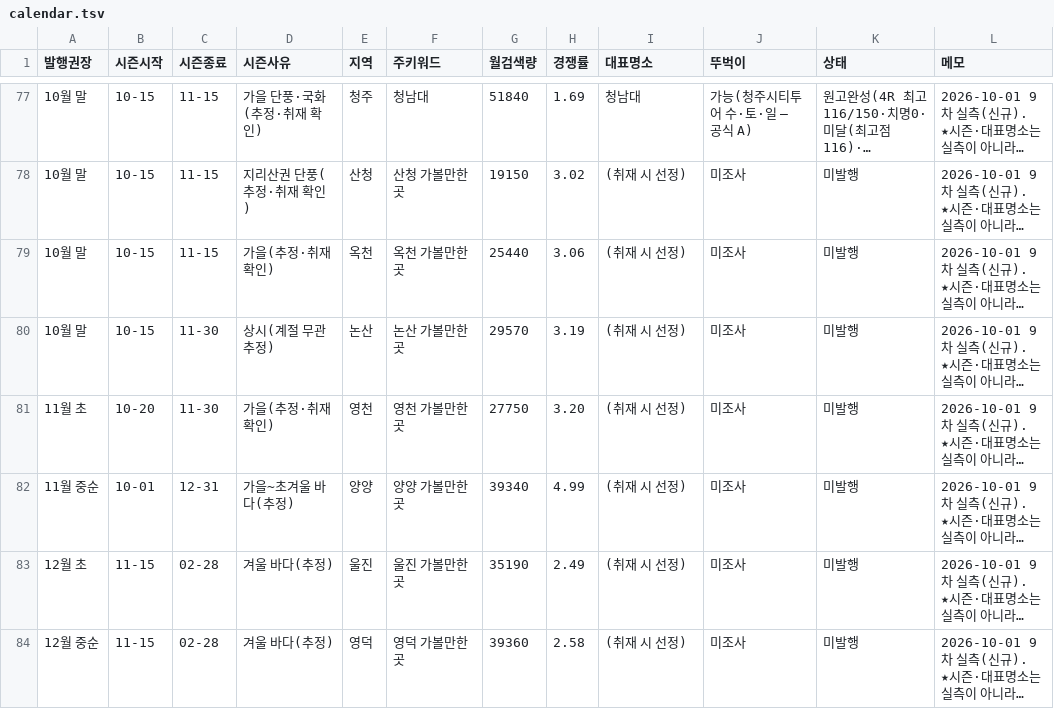
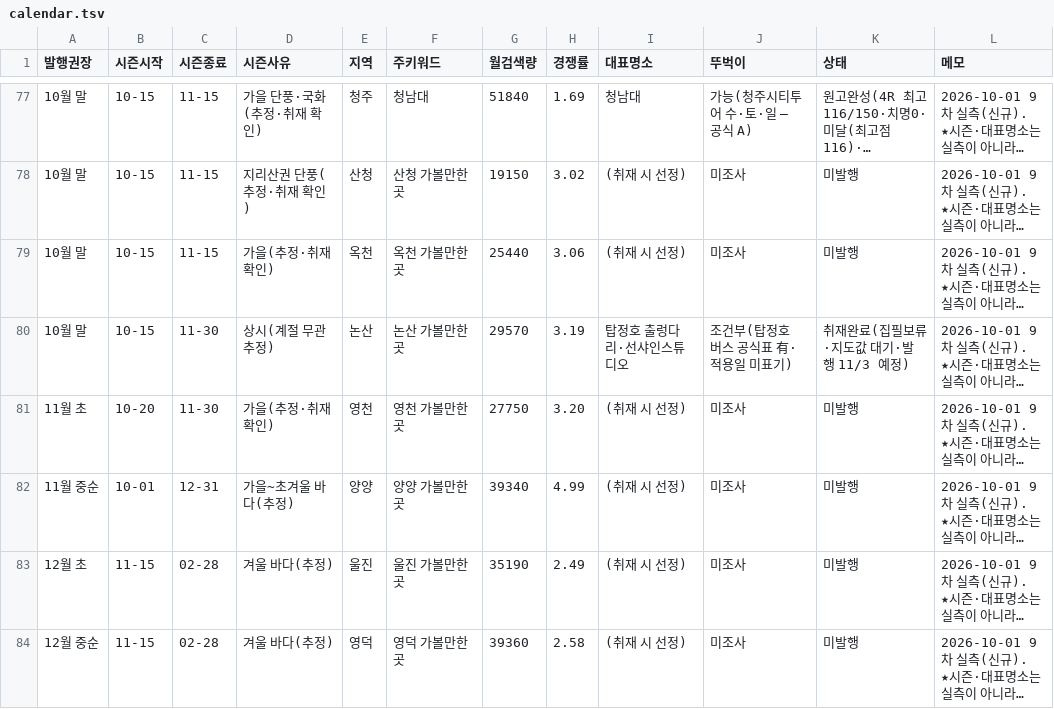
Before and after one commit to e8393111-cloud/blogspot, a TSV file: .claude/travel-calendar/calendar.tsv, drawn as a sheet; only a part is shown, gaps mark what is left out; long unchanged cells end in …; the diff names each change by its address in the sheet, - before the commit and + after, or states it on an @@ line.

```diff
--- a/.claude/travel-calendar/calendar.tsv
+++ b/.claude/travel-calendar/calendar.tsv
-I80 (대표명소): (취재 시 선정)
+I80 (대표명소): 탑정호 출렁다리·선샤인스튜디오
-J80 (뚜벅이): 미조사
+J80 (뚜벅이): 조건부(탑정호 버스 공식표 有·적용일 미표기)
-K80 (상태): 미발행
+K80 (상태): 취재완료(집필보류·지도값 대기·발행 11/3 예정)
```
Also changed, not shown: 4 other files.
